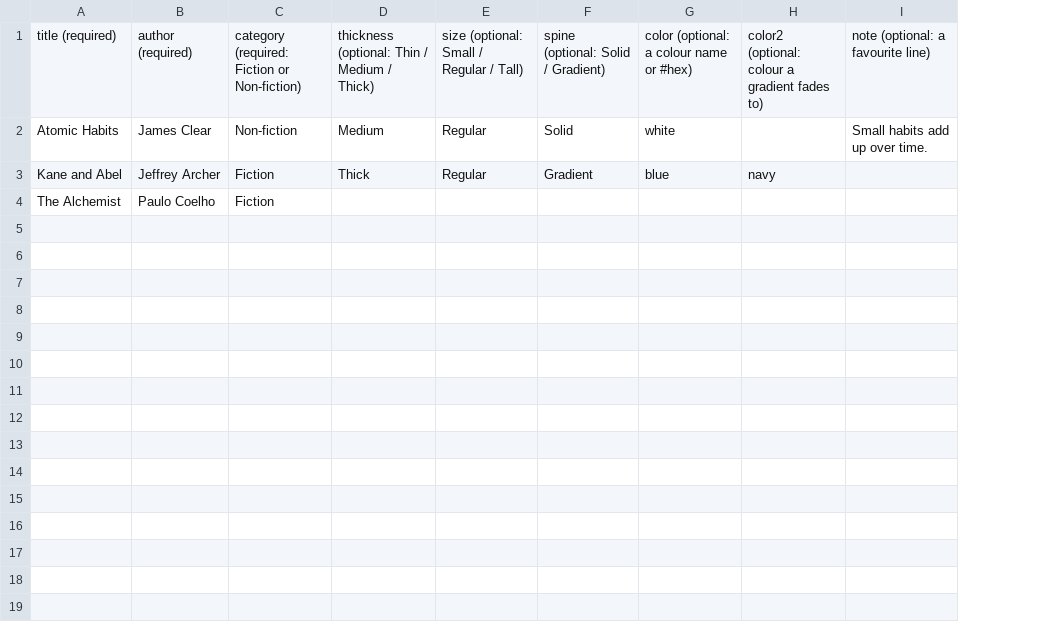
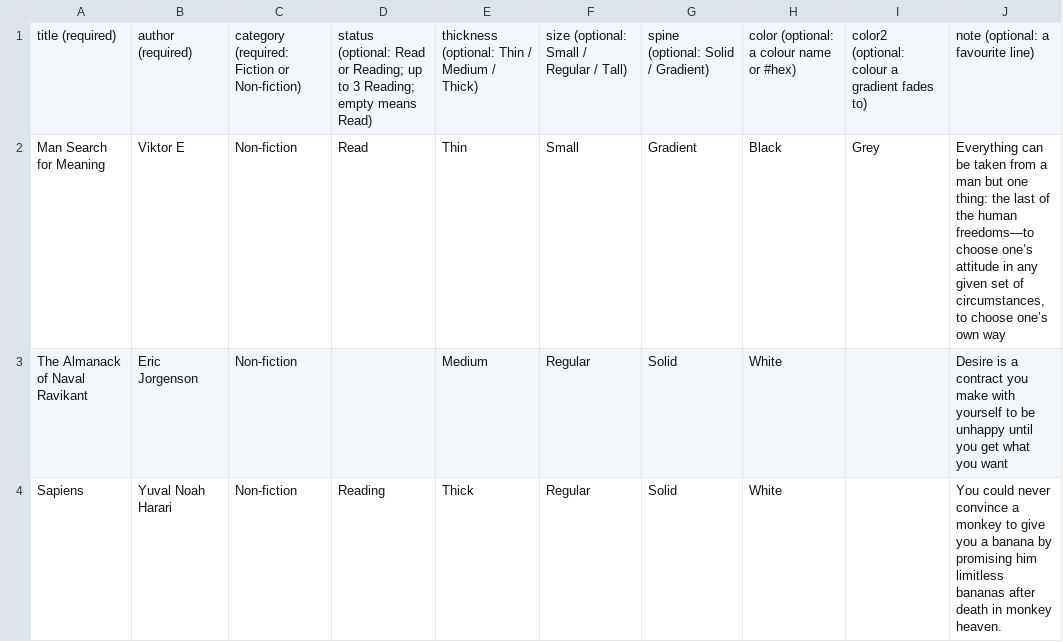
Before and after one commit to aakratimittal01-bit/My-Library---3D-bookshelf, a CSV file: books-template.csv, drawn as a sheet; removed rows and columns are numbered as before the commit, all else as after; the diff names each change by its address in the sheet, - before the commit and + after, or states it on an @@ line.

```diff
--- a/books-template.csv
+++ b/books-template.csv
+column D, row 1: status (optional: Read or Reading; up to 3 Reading; empty means Read)
-column G, rows 1-2: color (optional: a colour name or #hex) | white
+column H, row 1: color (optional: a colour name or #hex); row 3: White
+row 2: Man Search for Meaning | Viktor E | Non-fiction | Read | Thin | Small | Gradient | Black | Grey | Everything can be taken from a man but one thing: the last of the human freedoms—to choose one’s attitude in any given set of circumstances, to choose one’s own way
-A3: Atomic Habits
+A3: The Almanack of Naval Ravikant
-B3: James Clear
+B3: Eric Jorgenson
-J3: Small habits add up over time.
+J3: Desire is a contract you make with yourself to be unhappy until you get what you want
-row 3: Kane and Abel | Jeffrey Archer | Fiction | Thick | Regular | Gradient | blue | navy
-row 4: The Alchemist | Paulo Coelho | Fiction
+row 4: Sapiens | Yuval Noah Harari | Non-fiction | Reading | Thick | Regular | Solid | White |  | You could never convince a monkey to give you a banana by promising him limitless bananas after death in monkey heaven.
```
Also changed, not shown: books.csv, 2 other files.
